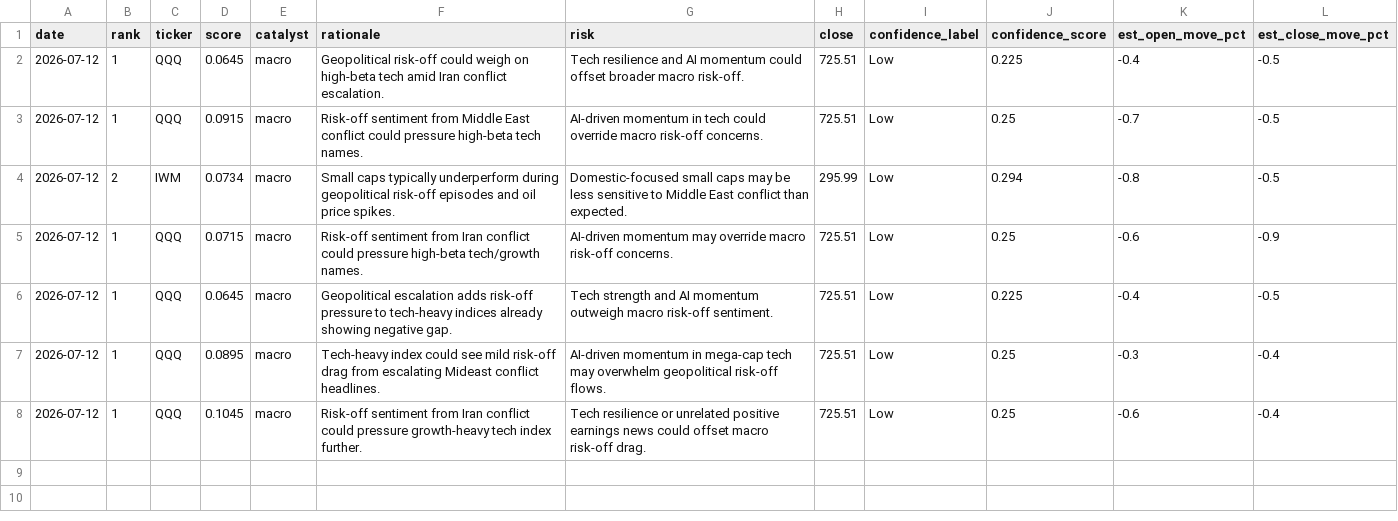
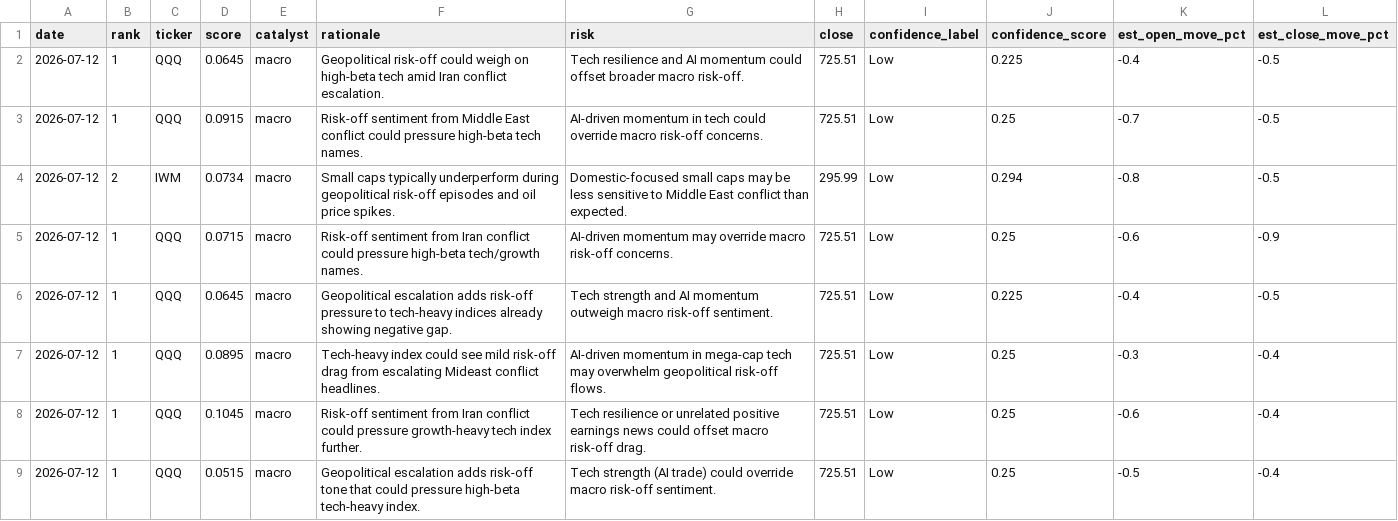
Before and after one commit to trade-ai-algo/stock-ranker, a CSV file: data/rankings.csv, drawn as a sheet.

```diff
--- a/data/rankings.csv
+++ b/data/rankings.csv
@@ -8 +8,2 @@ date,rank,ticker,score,catalyst,rationale,risk,close,confidence_label,confidence
 2026-07-12,1,QQQ,0.1045,macro,Risk-off sentiment from Iran conflict could pressure growth-heavy tech index further.,Tech resilience or unrelated positive earnings news could offset macro risk-off drag.,725.51,Low,0.25,-0.6,-0.4
+2026-07-12,1,QQQ,0.0515,macro,Geopolitical escalation adds risk-off tone that could pressure high-beta tech-heavy index.,Tech strength (AI trade) could override macro risk-off sentiment.,725.51,Low,0.25,-0.5,-0.4
```
Also changed, not shown: 2 other files.
